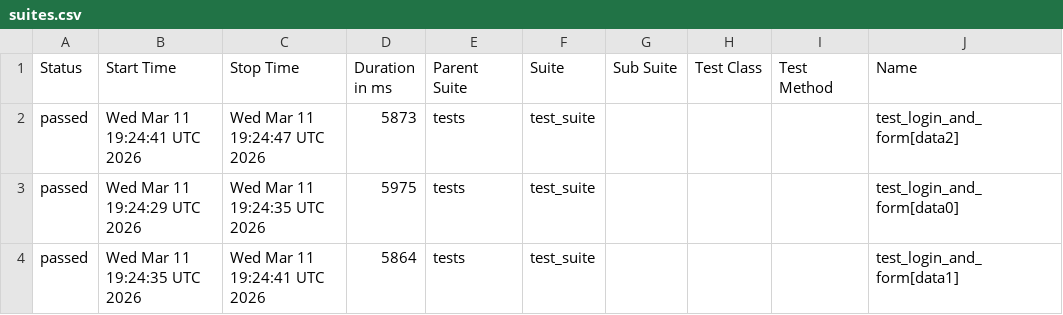
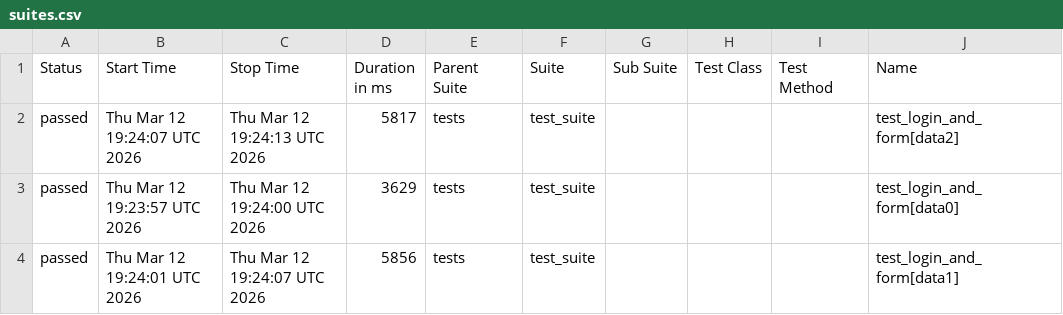
Before and after one commit to harshamaiya99/selenium-pytest-allure-github_actions, a CSV file: data/suites.csv, drawn as a sheet; only a part is shown; the diff names each change by its address in the sheet, - before the commit and + after, or states it on an @@ line.

```diff
--- a/data/suites.csv
+++ b/data/suites.csv
-B2 (Start Time): Wed Mar 11 19:24:41 UTC 2026
+B2 (Start Time): Thu Mar 12 19:24:07 UTC 2026
-C2 (Stop Time): Wed Mar 11 19:24:47 UTC 2026
+C2 (Stop Time): Thu Mar 12 19:24:13 UTC 2026
-D2 (Duration in ms): 5873
+D2 (Duration in ms): 5817
-B3 (Start Time): Wed Mar 11 19:24:29 UTC 2026
+B3 (Start Time): Thu Mar 12 19:23:57 UTC 2026
-C3 (Stop Time): Wed Mar 11 19:24:35 UTC 2026
+C3 (Stop Time): Thu Mar 12 19:24:00 UTC 2026
-D3 (Duration in ms): 5975
+D3 (Duration in ms): 3629
-B4 (Start Time): Wed Mar 11 19:24:35 UTC 2026
+B4 (Start Time): Thu Mar 12 19:24:01 UTC 2026
-C4 (Stop Time): Wed Mar 11 19:24:41 UTC 2026
+C4 (Stop Time): Thu Mar 12 19:24:07 UTC 2026
-D4 (Duration in ms): 5864
+D4 (Duration in ms): 5856
```
Also changed, not shown: 27 other files.
